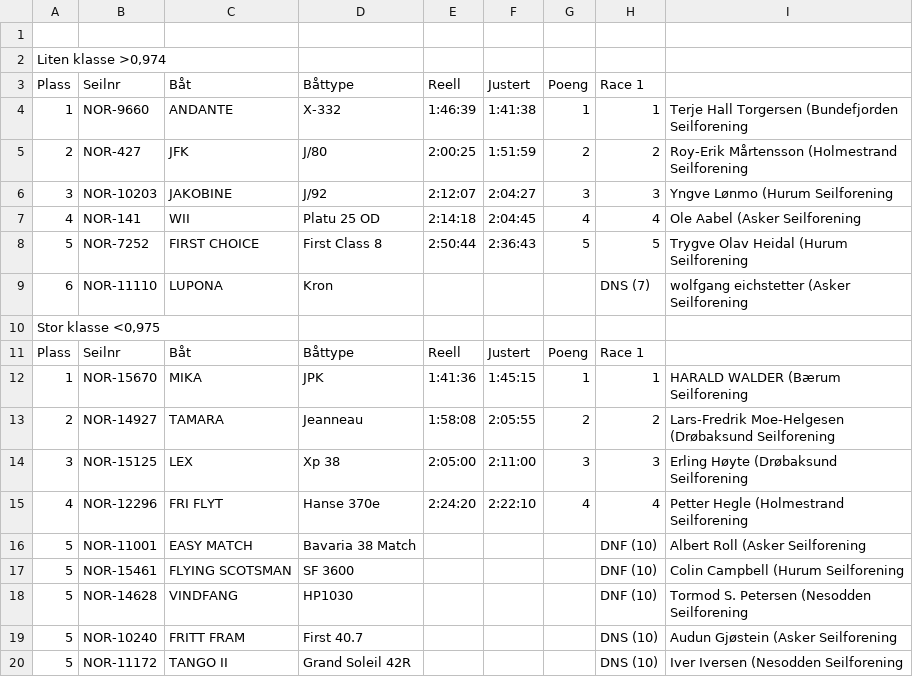
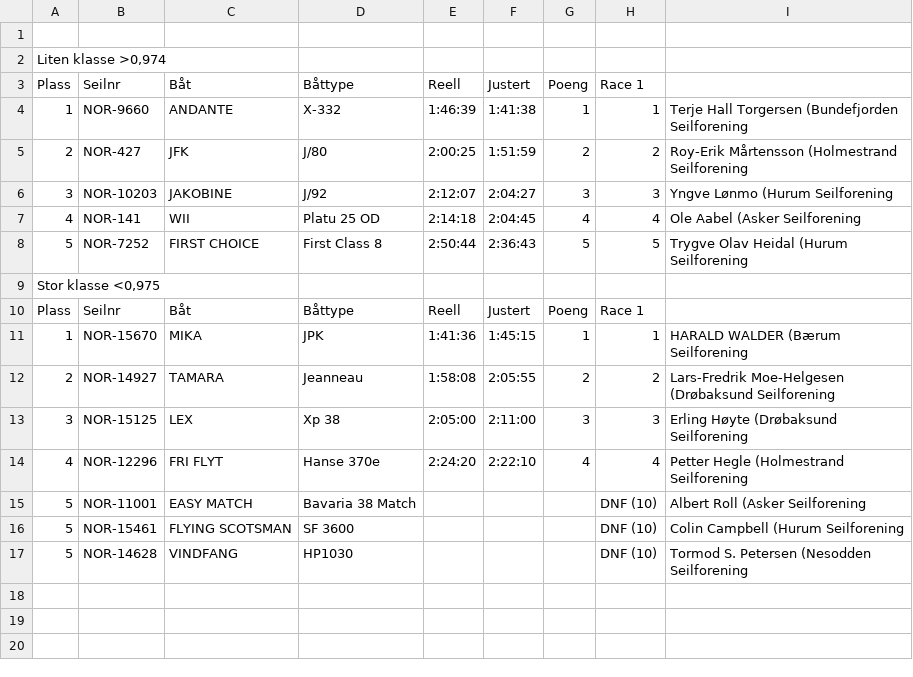
Before and after one commit to omb/oslo-bigboat, a CSV file: data-2018/Håøya Rundt.csv, drawn as a sheet.

```diff
--- a/data-2018/Håøya Rundt.csv
+++ b/data-2018/Håøya Rundt.csv
@@ -8,3 +8,2 @@ Plass;Seilnr;Båt;Båttype;Reell;Justert;Poeng;Race 1;
 5;NOR-7252;FIRST CHOICE;First Class 8;2:50:44;2:36:43;5;5;Trygve Olav Heidal (Hurum Seilforening
-6;NOR-11110;LUPONA;Kron;;;;DNS (7);wolfgang eichstetter (Asker Seilforening
 Stor klasse <0,975
@@ -18,3 +17 @@ Plass;Seilnr;Båt;Båttype;Reell;Justert;Poeng;Race 1;
 5;NOR-14628;VINDFANG;HP1030;;;;DNF (10);Tormod S. Petersen (Nesodden Seilforening
-5;NOR-10240;FRITT FRAM;First 40.7;;;;DNS (10);Audun Gjøstein (Asker Seilforening
-5;NOR-11172;TANGO II;Grand Soleil 42R;;;;DNS (10);Iver Iversen (Nesodden Seilforening
```
Also changed, not shown: data-2018/Bundefjorden Rundt.csv, data-2018/Oslofjorden Rundt.csv.
